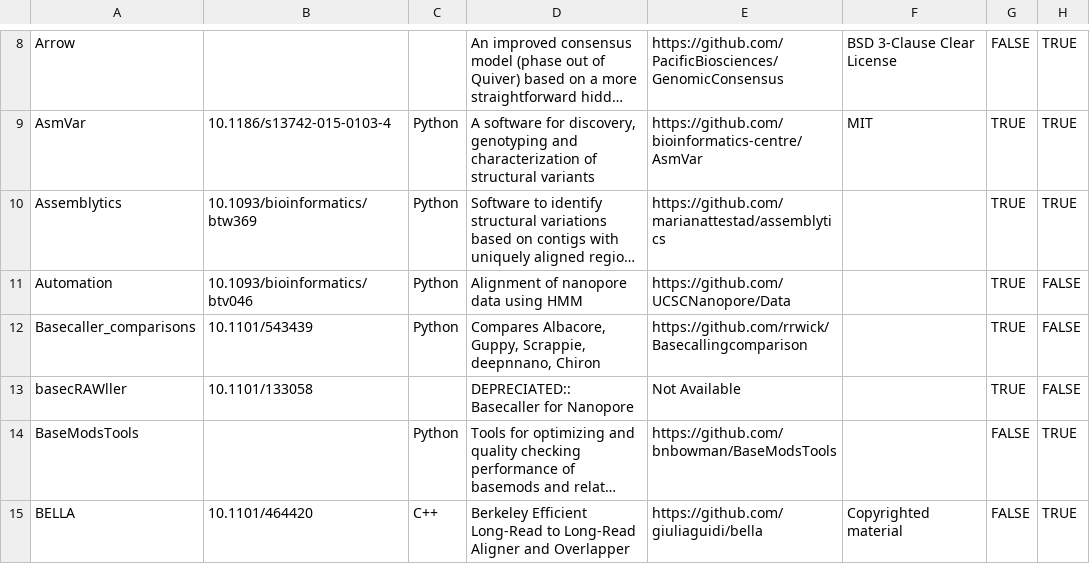
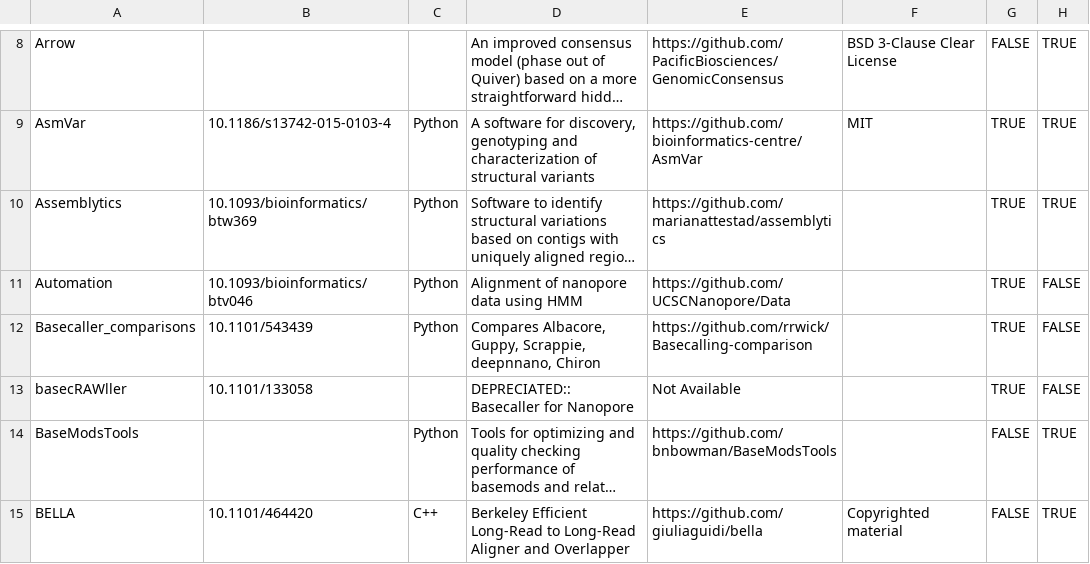
Before and after one commit to mritchielab/long_read_tools, a CSV file: lrs_tools_master.csv, drawn as a sheet; only a part is shown, gaps mark what is left out; long unchanged cells end in …; the diff names each change by its address in the sheet, - before the commit and + after, or states it on an @@ line.

Commit message:
Fix broken link to baseceller-comparison

```diff
--- a/lrs_tools_master.csv
+++ b/lrs_tools_master.csv
-E12: https://github.com/rrwick/Basecallingcomparison
+E12: https://github.com/rrwick/Basecalling-comparison
```
Also changed, not shown: 1 other file.
